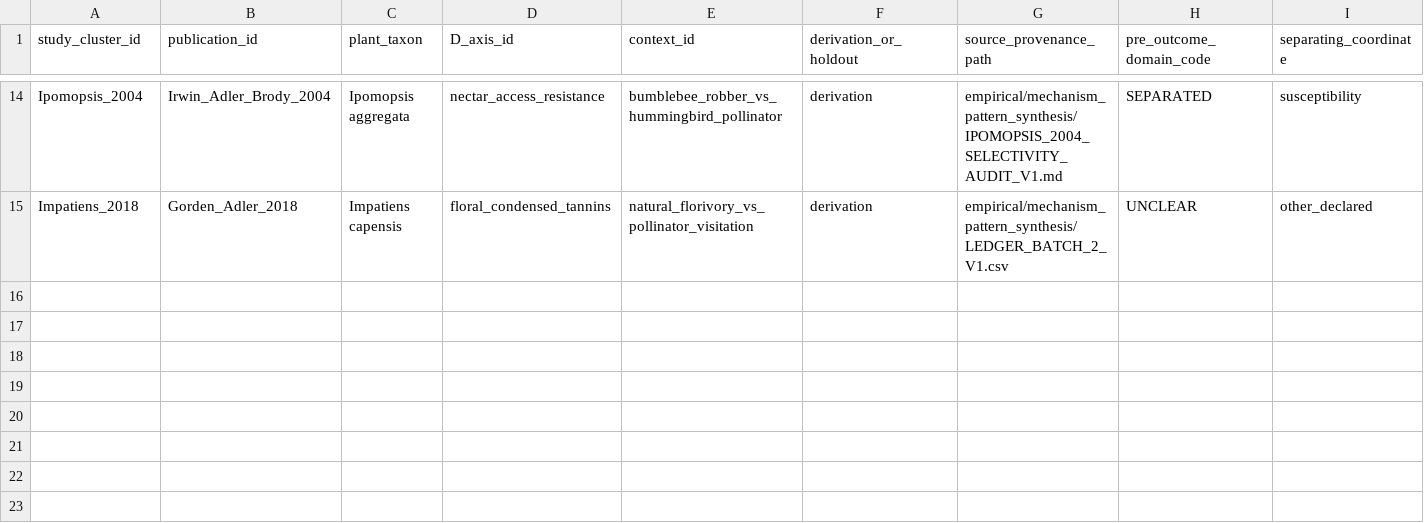
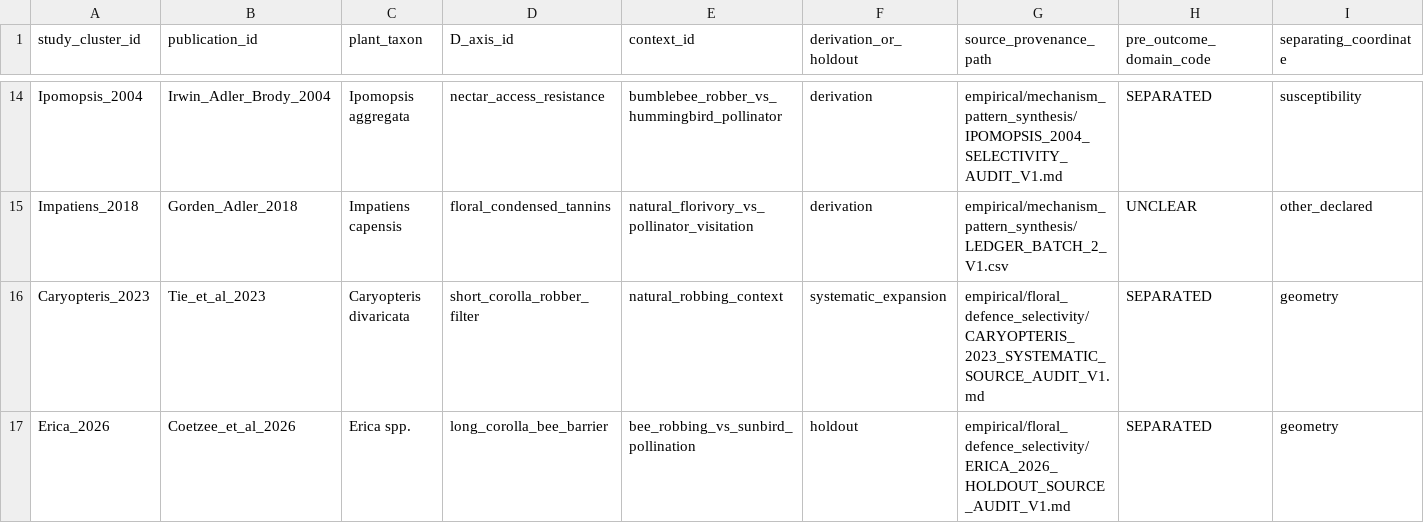
Before and after one commit to zuizui0223/bita, a CSV file: empirical/floral_defence_selectivity/results/analysis_ready_matched_systems.csv, drawn as a sheet; only a part is shown, gaps mark what is left out; rows hold the shown columns only; the diff names each change by its address in the sheet, - before the commit and + after, or states it on an @@ line.

Commit message:
data: extend analysis-ready selectivity rows

```diff
--- a/empirical/floral_defence_selectivity/results/analysis_ready_matched_systems.csv
+++ b/empirical/floral_defence_selectivity/results/analysis_ready_matched_systems.csv
+row 16: Caryopteris_2023 | Tie_et_al_2023 | Caryopteris divaricata | short_corolla_robber_filter | natural_robbing_context | systematic_expansion | empirical/floral_defence_selectivity/CARYOPTERIS_2023_SYSTEMATIC_SOURCE_AUDIT_V1.md | SEPARATED | geometry
+row 17: Erica_2026 | Coetzee_et_al_2026 | Erica spp. | long_corolla_bee_barrier | bee_robbing_vs_sunbird_pollination | holdout | empirical/floral_defence_selectivity/ERICA_2026_HOLDOUT_SOURCE_AUDIT_V1.md | SEPARATED | geometry
```
